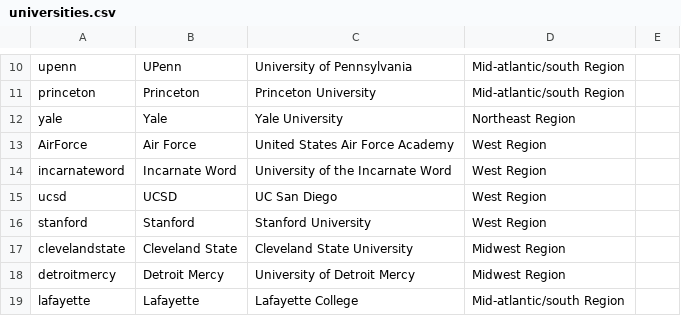
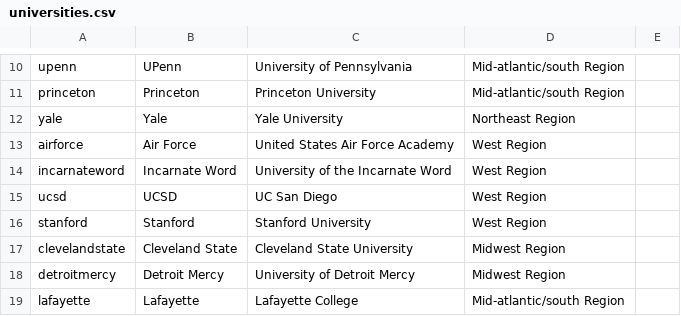
Before and after one commit to ldfMion/nonstop-fencing, a CSV file: data/universities.csv, drawn as a sheet; only a part is shown, gaps mark what is left out.

```diff
--- a/data/universities.csv
+++ b/data/universities.csv
@@ -12,3 +12,3 @@ princeton,Princeton,Princeton University,Mid-atlantic/south Region,
 yale,Yale,Yale University,Northeast Region,
-AirForce,Air Force,United States Air Force Academy,West Region,
+airforce,Air Force,United States Air Force Academy,West Region,
 incarnateword,Incarnate Word,University of the Incarnate Word,West Region,
```
Also changed, not shown: data/meets_24_25.csv, 12 other files.
